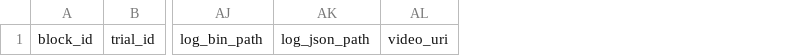
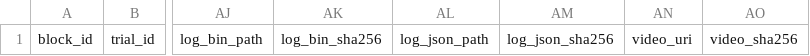
Before and after one commit to lu-yidan/smp, a CSV file: docs/ral_hardware_trial_template.csv, drawn as a sheet; only a part is shown, gaps mark what is left out; the diff names each change by its address in the sheet, - before the commit and + after, or states it on an @@ line.

Commit message:
Bind real-G1 trials to raw artifact hashes

```diff
--- a/docs/ral_hardware_trial_template.csv
+++ b/docs/ral_hardware_trial_template.csv
+column AK, row 1: log_bin_sha256
+column AM, row 1: log_json_sha256
+column AO, row 1: video_sha256
```
Also changed, not shown: 4 other files.
